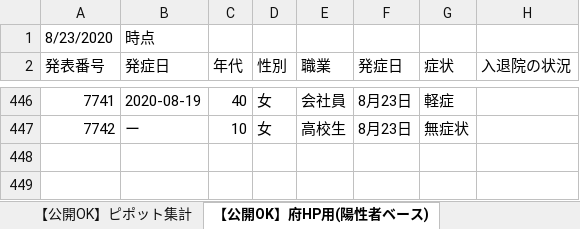
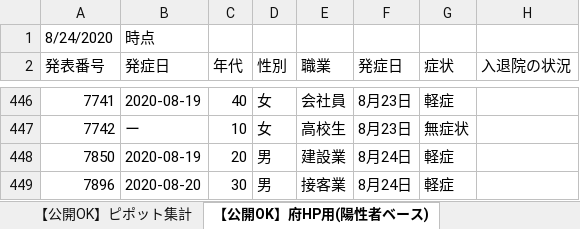
Before and after one commit to yotemuku/covid19, an Excel workbook: data/patients_and_inspections.xlsx, sheet 【公開OK】府HP用(陽性者ベース), drawn as a sheet; only a part is shown, gaps mark what is left out; values as stored, in another font and other column widths than the file's, no cell formats; the diff names each change by its address in the sheet, - before the commit and + after, or states it on an @@ line.

```diff
--- a/data/patients_and_inspections.xlsx (sheet 【公開OK】府HP用(陽性者ベース))
+++ b/data/patients_and_inspections.xlsx (sheet 【公開OK】府HP用(陽性者ベース))
-A1 (発表番号): 8/23/2020
+A1 (発表番号): 8/24/2020
+row 448: 7850 | 2020-08-19 | 20 | 男 | 建設業 | 8月24日 | 軽症
+row 449: 7896 | 2020-08-20 | 30 | 男 | 接客業 | 8月24日 | 軽症
```
Also changed, not shown: sheet 【公開OK】コロナサイト用（日付ベース）, sheet 【公開OK】ピポット集計, cell formats, 1 other file.
